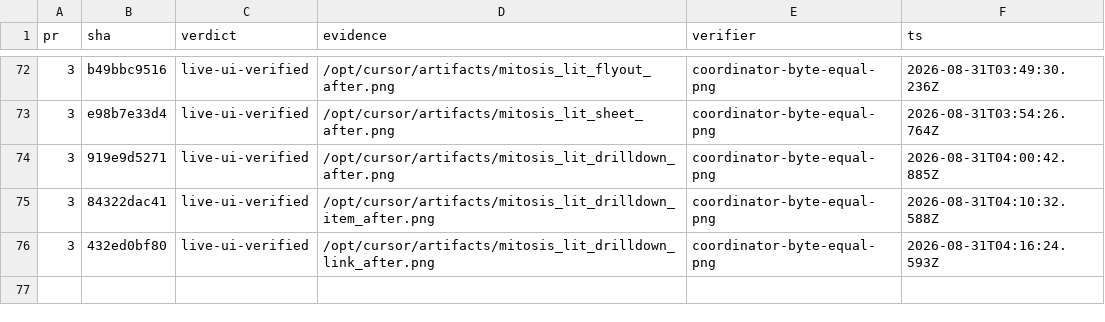
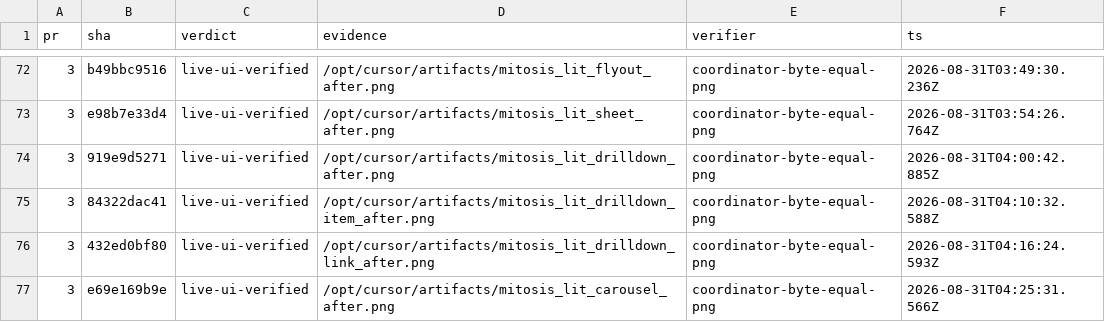
Before and after one commit to kroofy/porsche-design-system, a TSV file: .audit/orchestrate/stencil-to-mitosis/ledger.tsv, drawn as a sheet; only a part is shown, gaps mark what is left out.

```diff
--- a/.audit/orchestrate/stencil-to-mitosis/ledger.tsv
+++ b/.audit/orchestrate/stencil-to-mitosis/ledger.tsv
@@ -76 +76,2 @@ pr	sha	verdict	evidence	verifier	ts
 3	432ed0bf80	live-ui-verified	/opt/cursor/artifacts/mitosis_lit_drilldown_link_after.png	coordinator-byte-equal-png	2026-08-31T04:16:24.593Z
+3	e69e169b9e	live-ui-verified	/opt/cursor/artifacts/mitosis_lit_carousel_after.png	coordinator-byte-equal-png	2026-08-31T04:25:31.566Z
```
Also changed, not shown: .audit/orchestrate/stencil-to-mitosis/decisions.tsv, .audit/orchestrate/stencil-to-mitosis/units.tsv, 2 other files.
